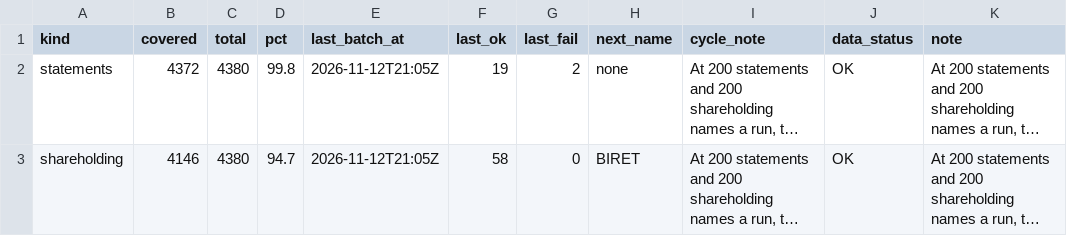
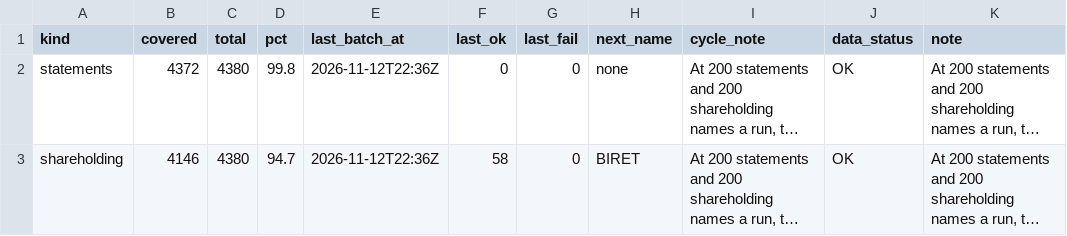
Before and after one commit to PatelNicknp/nicks-india-stock-desk, a CSV file: data/backfill_progress.csv, drawn as a sheet; only a part is shown; long unchanged cells end in …; the diff names each change by its address in the sheet, - before the commit and + after, or states it on an @@ line.

Commit message:
Backfill financials and shareholding 2026-11-12T22:36Z

```diff
--- a/data/backfill_progress.csv
+++ b/data/backfill_progress.csv
-E2:E3 (last_batch_at): 2026-11-12T21:05Z
+E2:E3 (last_batch_at): 2026-11-12T22:36Z
-F2 (last_ok): 19
+F2 (last_ok): 0
-G2 (last_fail): 2
+G2 (last_fail): 0
```
Also changed, not shown: 1 other file.
